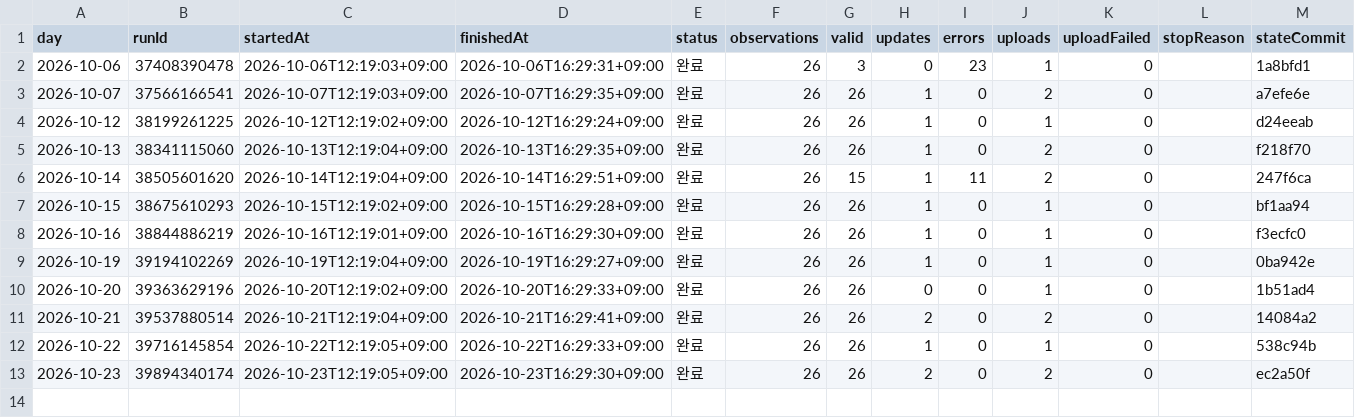
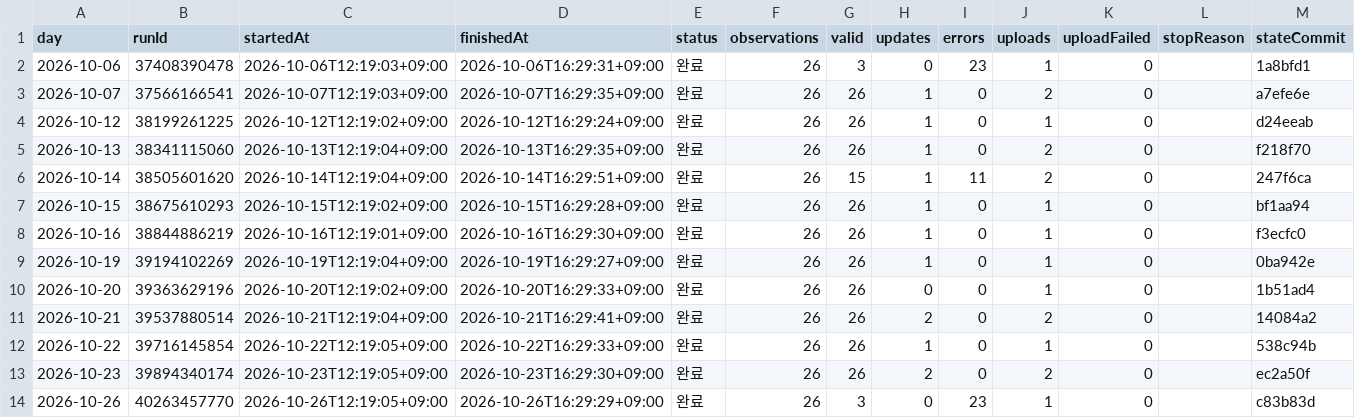
Before and after one commit to Hyeokgi/stock-omakase, a CSV file: data/research_runs/stockinfo7_runs.csv, drawn as a sheet.

```diff
--- a/data/research_runs/stockinfo7_runs.csv
+++ b/data/research_runs/stockinfo7_runs.csv
@@ -13 +13,2 @@ day,runId,startedAt,finishedAt,status,observations,valid,updates,errors,uploads,
 2026-10-23,39894340174,2026-10-23T12:19:05+09:00,2026-10-23T16:29:30+09:00,완료,26,26,2,0,2,0,,ec2a50f
+2026-10-26,40263457770,2026-10-26T12:19:05+09:00,2026-10-26T16:29:29+09:00,완료,26,3,0,23,1,0,,c83b83d
```
Also changed, not shown: data/research_runs/private_receipts.csv, data/research_runs/stockinfo7_obs.csv.
